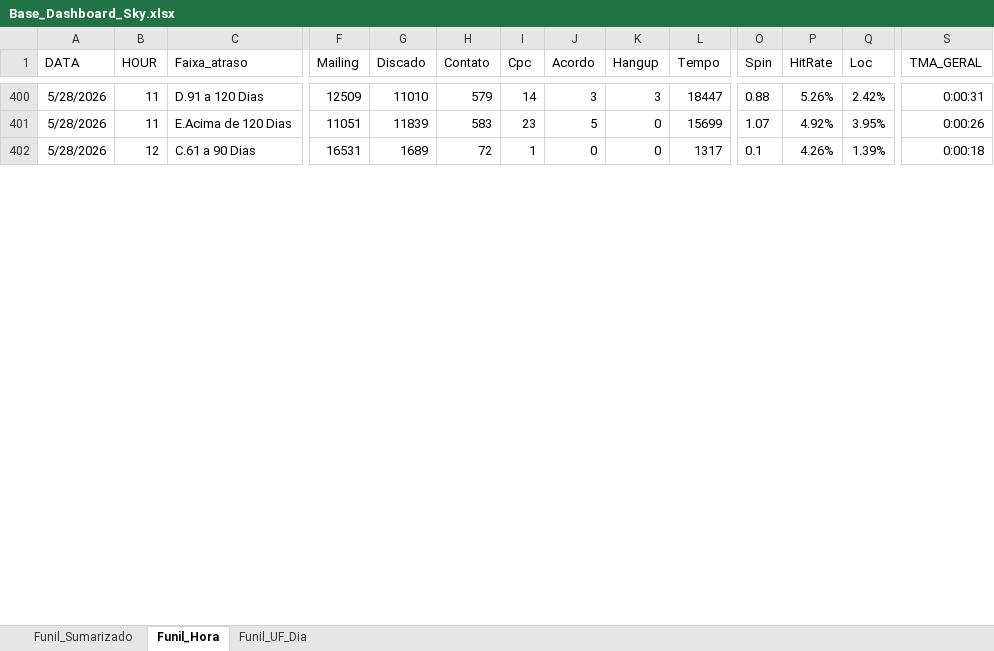
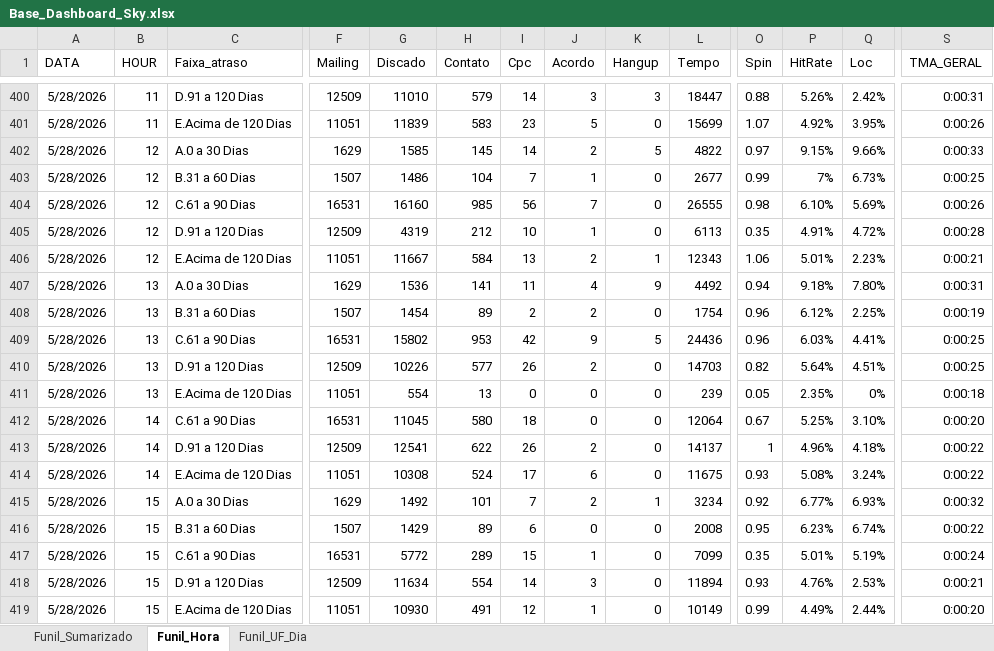
Before and after one commit to kikosouza159-afk/OSPDataCommandCenter, an Excel workbook: data/Base_Dashboard_Sky.xlsx, sheet Funil_Hora, drawn as a sheet; only a part is shown, gaps mark what is left out; values as stored, in another font and other column widths than the file's, no borders; addresses are those after the commit; rows hold the shown columns only; the diff covers the shown part only; the diff names each change by its address in the sheet, - before the commit and + after, or states it on an @@ line.

```diff
--- a/data/Base_Dashboard_Sky.xlsx (sheet Funil_Hora)
+++ b/data/Base_Dashboard_Sky.xlsx (sheet Funil_Hora)
+row 402: 5/28/2026 | 12 | A.0 a 30 Dias | 1629 | 1585 | 145 | 14 | 2 | 5 | 4822 | 0.97 | 9.15% | 9.66% | 0:00:33
+row 403: 5/28/2026 | 12 | B.31 a 60 Dias | 1507 | 1486 | 104 | 7 | 1 | 0 | 2677 | 0.99 | 7% | 6.73% | 0:00:25
+row 404: 5/28/2026 | 12 | C.61 a 90 Dias | 16531 | 16160 | 985 | 56 | 7 | 0 | 26555 | 0.98 | 6.10% | 5.69% | 0:00:26
+row 405: 5/28/2026 | 12 | D.91 a 120 Dias | 12509 | 4319 | 212 | 10 | 1 | 0 | 6113 | 0.35 | 4.91% | 4.72% | 0:00:28
+row 406: 5/28/2026 | 12 | E.Acima de 120 Dias | 11051 | 11667 | 584 | 13 | 2 | 1 | 12343 | 1.06 | 5.01% | 2.23% | 0:00:21
+row 407: 5/28/2026 | 13 | A.0 a 30 Dias | 1629 | 1536 | 141 | 11 | 4 | 9 | 4492 | 0.94 | 9.18% | 7.80% | 0:00:31
+row 408: 5/28/2026 | 13 | B.31 a 60 Dias | 1507 | 1454 | 89 | 2 | 2 | 0 | 1754 | 0.96 | 6.12% | 2.25% | 0:00:19
+row 409: 5/28/2026 | 13 | C.61 a 90 Dias | 16531 | 15802 | 953 | 42 | 9 | 5 | 24436 | 0.96 | 6.03% | 4.41% | 0:00:25
+row 410: 5/28/2026 | 13 | D.91 a 120 Dias | 12509 | 10226 | 577 | 26 | 2 | 0 | 14703 | 0.82 | 5.64% | 4.51% | 0:00:25
+row 411: 5/28/2026 | 13 | E.Acima de 120 Dias | 11051 | 554 | 13 | 0 | 0 | 0 | 239 | 0.05 | 2.35% | 0% | 0:00:18
-B412 (HOUR): 12
+B412 (HOUR): 14
-G412 (Discado): 1689
+G412 (Discado): 11045
-H412 (Contato): 72
+H412 (Contato): 580
-I412 (Cpc): 1
+I412 (Cpc): 18
-L412 (Tempo): 1317
+L412 (Tempo): 12064
-O412 (Spin): 0.1
+O412 (Spin): 0.67
-P412 (HitRate): 4.26%
+P412 (HitRate): 5.25%
-Q412 (Loc): 1.39%
+Q412 (Loc): 3.10%
-S412 (TMA_GERAL): 0:00:18
+S412 (TMA_GERAL): 0:00:20
+row 413: 5/28/2026 | 14 | D.91 a 120 Dias | 12509 | 12541 | 622 | 26 | 2 | 0 | 14137 | 1 | 4.96% | 4.18% | 0:00:22
+row 414: 5/28/2026 | 14 | E.Acima de 120 Dias | 11051 | 10308 | 524 | 17 | 6 | 0 | 11675 | 0.93 | 5.08% | 3.24% | 0:00:22
+row 415: 5/28/2026 | 15 | A.0 a 30 Dias | 1629 | 1492 | 101 | 7 | 2 | 1 | 3234 | 0.92 | 6.77% | 6.93% | 0:00:32
+row 416: 5/28/2026 | 15 | B.31 a 60 Dias | 1507 | 1429 | 89 | 6 | 0 | 0 | 2008 | 0.95 | 6.23% | 6.74% | 0:00:22
+row 417: 5/28/2026 | 15 | C.61 a 90 Dias | 16531 | 5772 | 289 | 15 | 1 | 0 | 7099 | 0.35 | 5.01% | 5.19% | 0:00:24
+row 418: 5/28/2026 | 15 | D.91 a 120 Dias | 12509 | 11634 | 554 | 14 | 3 | 0 | 11894 | 0.93 | 4.76% | 2.53% | 0:00:21
+row 419: 5/28/2026 | 15 | E.Acima de 120 Dias | 11051 | 10930 | 491 | 12 | 1 | 0 | 10149 | 0.99 | 4.49% | 2.44% | 0:00:20
```
Also changed, not shown: 3 added rows and 69 edited cells elsewhere in this sheet, sheet Funil_UF_Dia, sheet Funil_Sumarizado.
